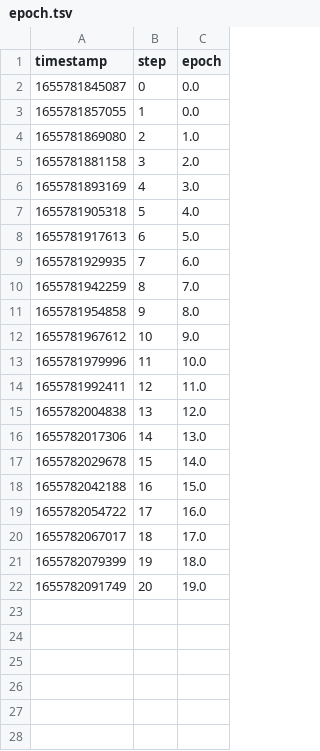
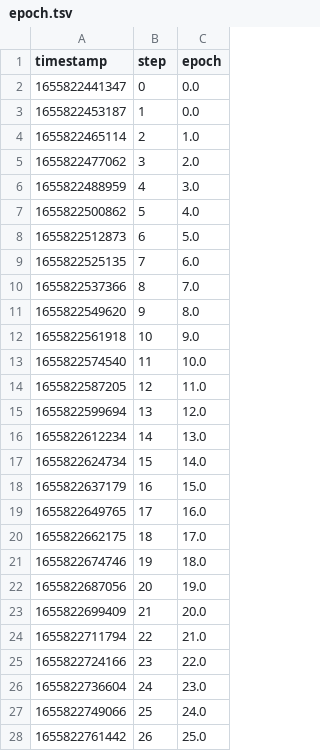
Before and after one commit to iterative/magnetic-tiles-defect, a TSV file: training_metrics/scalars/epoch.tsv, drawn as a sheet; only a part is shown; the diff covers the shown part only.

```diff
--- a/training_metrics/scalars/epoch.tsv
+++ b/training_metrics/scalars/epoch.tsv
@@ -1,22 +1,28 @@
 timestamp	step	epoch
-1655781845087	0	0.0
-1655781857055	1	0.0
-1655781869080	2	1.0
-1655781881158	3	2.0
-1655781893169	4	3.0
-1655781905318	5	4.0
-1655781917613	6	5.0
-1655781929935	7	6.0
-1655781942259	8	7.0
-1655781954858	9	8.0
-1655781967612	10	9.0
-1655781979996	11	10.0
-1655781992411	12	11.0
-1655782004838	13	12.0
-1655782017306	14	13.0
-1655782029678	15	14.0
-1655782042188	16	15.0
-1655782054722	17	16.0
-1655782067017	18	17.0
-1655782079399	19	18.0
-1655782091749	20	19.0
+1655822441347	0	0.0
+1655822453187	1	0.0
+1655822465114	2	1.0
+1655822477062	3	2.0
+1655822488959	4	3.0
+1655822500862	5	4.0
+1655822512873	6	5.0
+1655822525135	7	6.0
+1655822537366	8	7.0
+1655822549620	9	8.0
+1655822561918	10	9.0
+1655822574540	11	10.0
+1655822587205	12	11.0
+1655822599694	13	12.0
+1655822612234	14	13.0
+1655822624734	15	14.0
+1655822637179	16	15.0
+1655822649765	17	16.0
+1655822662175	18	17.0
+1655822674746	19	18.0
+1655822687056	20	19.0
+1655822699409	21	20.0
+1655822711794	22	21.0
+1655822724166	23	22.0
+1655822736604	24	23.0
+1655822749066	25	24.0
+1655822761442	26	25.0
```
Also changed, not shown: 4 added rows elsewhere in this file, training_metrics/scalars/eval/loss.tsv, training_metrics/scalars/train/loss.tsv, 4 other files.
